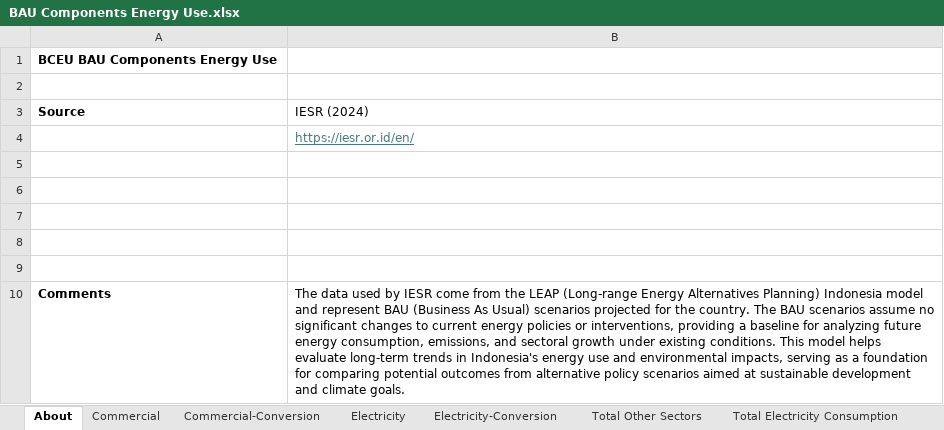
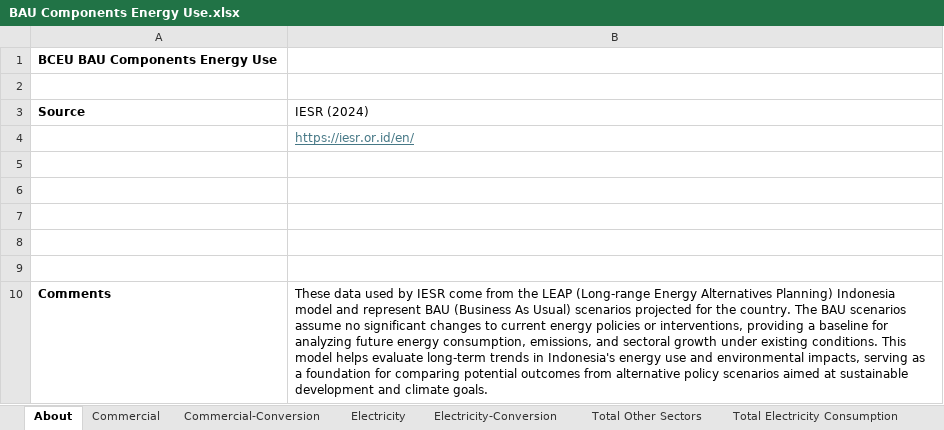
Before and after one commit to climatepolicylab/eps-indonesia-cpl, an Excel workbook: InputData/bldgs/BCEU/BAU Components Energy Use.xlsx, sheet About, drawn as a sheet; values as stored, in another font and other column widths than the file's, no borders; the diff names each change by its address in the sheet, - before the commit and + after, or states it on an @@ line.

```diff
--- a/InputData/bldgs/BCEU/BAU Components Energy Use.xlsx (sheet About)
+++ b/InputData/bldgs/BCEU/BAU Components Energy Use.xlsx (sheet About)
-B10 (IESR (2024)): The data used…
+B10 (IESR (2024)): These data used…
```
Also changed, not shown: sheet Residential-Appliances, sheet BCEU-urban-residential-appl, sheet BCEU-commercial-appl, sheet Residential-Cooling, sheet Electricity, 2 other files.
